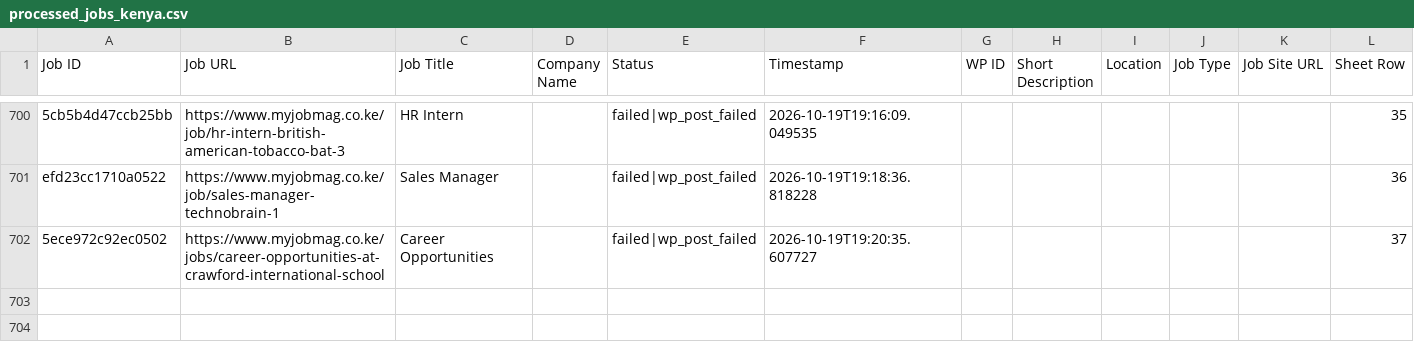
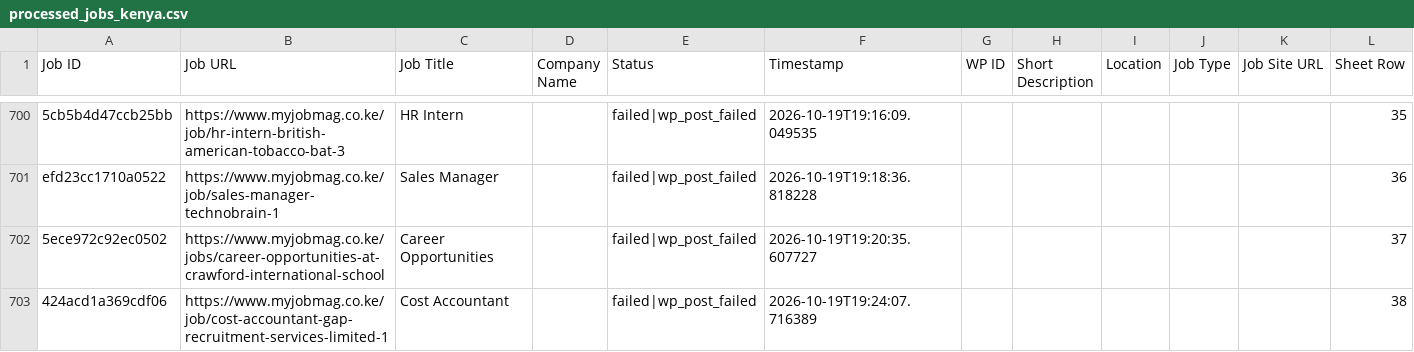
Before and after one commit to projectfetcher/ke, a CSV file: processed_jobs_kenya.csv, drawn as a sheet; only a part is shown, gaps mark what is left out; the diff names each change by its address in the sheet, - before the commit and + after, or states it on an @@ line.

```diff
--- a/processed_jobs_kenya.csv
+++ b/processed_jobs_kenya.csv
+row 703: 424acd1a369cdf06 | https://www.myjobmag.co.ke/job/cost-accountant-gap-recruitment-services-limited-1 | Cost Accountant |  | failed|wp_post_failed | 2026-10-19T19:24:07.716389 |  |  |  |  |  | 38
```
